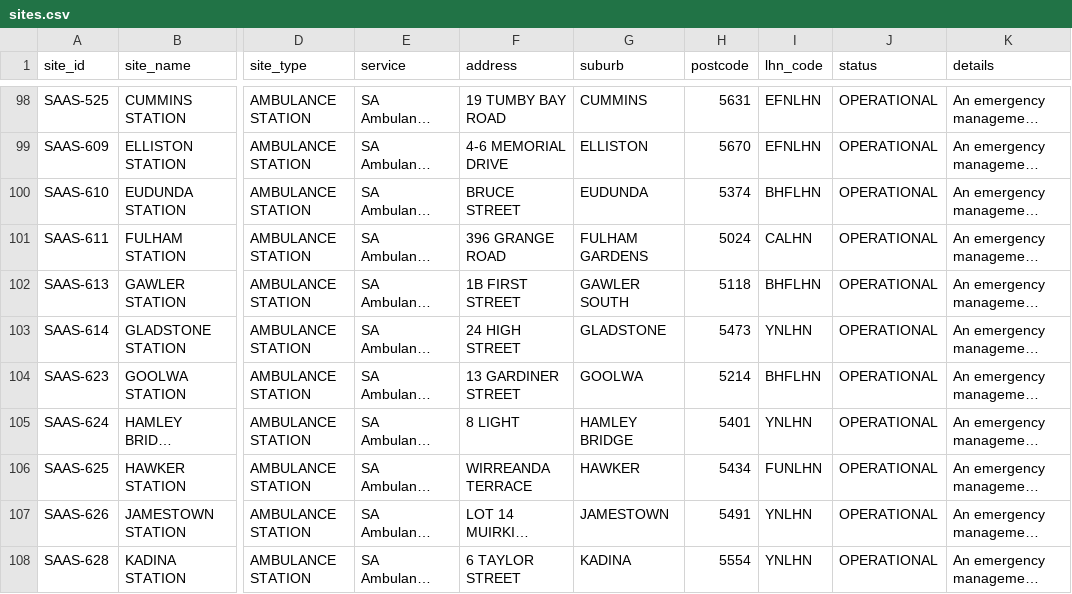
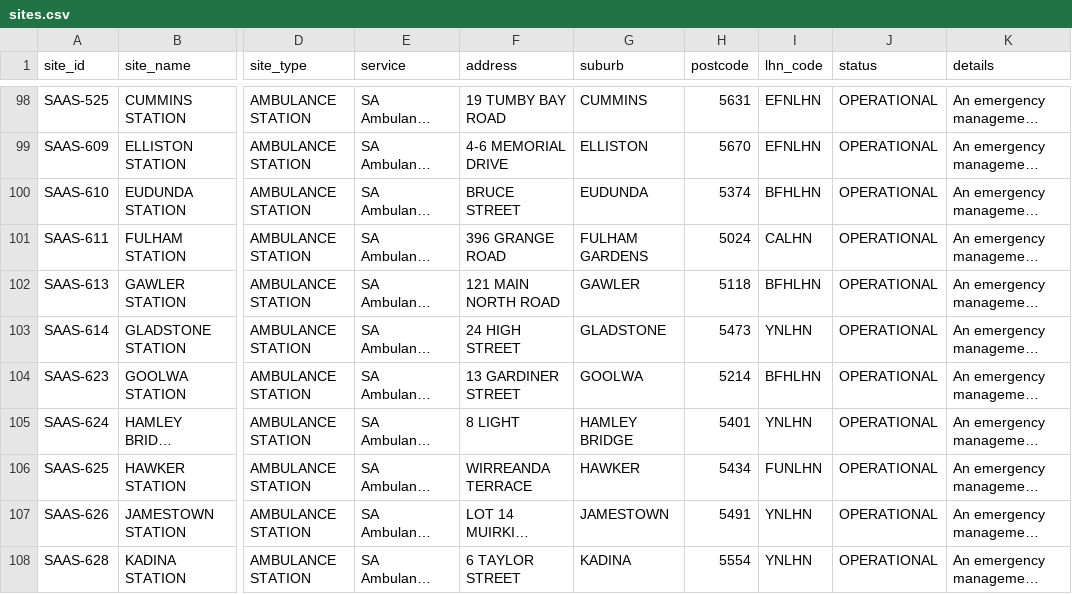
Before and after one commit to dfaso/SA-Health-Sites, a CSV file: tableCSV/sites.csv, drawn as a sheet; only a part is shown, gaps mark what is left out; long unchanged cells end in …; the diff covers the shown part only; the diff names each change by its address in the sheet, - before the commit and + after, or states it on an @@ line.

```diff
--- a/tableCSV/sites.csv
+++ b/tableCSV/sites.csv
-I100 (lhn_code): BHFLHN
+I100 (lhn_code): BFHLHN
-F102 (address): 1B FIRST STREET
+F102 (address): 121 MAIN NORTH ROAD
-G102 (suburb): GAWLER SOUTH
+G102 (suburb): GAWLER
-I102 (lhn_code): BHFLHN
+I102 (lhn_code): BFHLHN
-I104 (lhn_code): BHFLHN
+I104 (lhn_code): BFHLHN
```
Also changed, not shown: 12 added rows and 16 edited cells elsewhere in this file.
